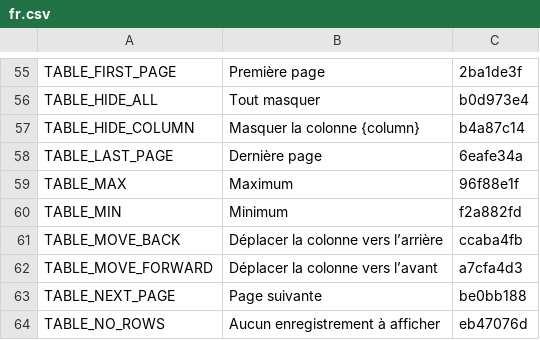
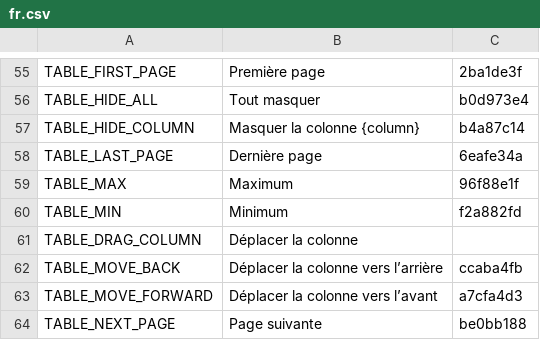
Before and after one commit to terraware/web-components, a CSV file: src/strings/csv/fr.csv, drawn as a sheet; only a part is shown, gaps mark what is left out; the shorter side is filled out with more unchanged rows; the diff names each change by its address in the sheet, - before the commit and + after, or states it on an @@ line.

```diff
--- a/src/strings/csv/fr.csv
+++ b/src/strings/csv/fr.csv
+row 61: TABLE_DRAG_COLUMN | Déplacer la colonne
```
Also changed, not shown: src/strings/csv/en.csv, src/strings/csv/es.csv, 8 other files.
